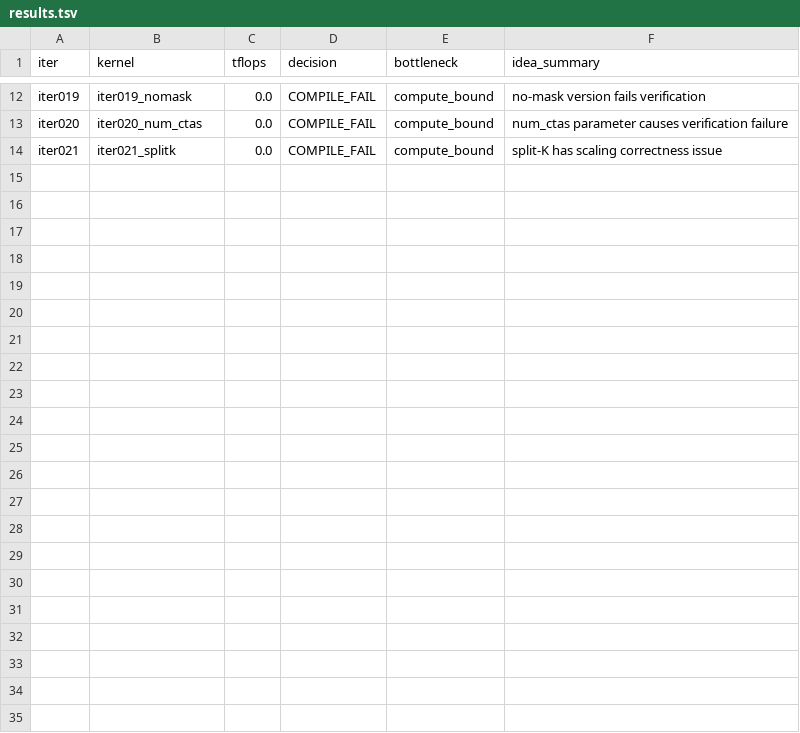
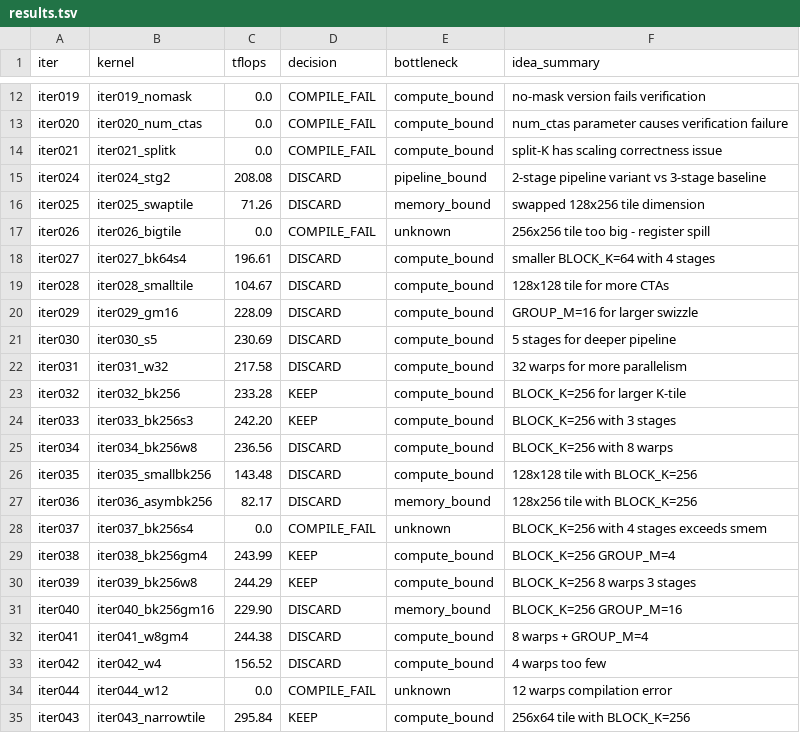
Before and after one commit to codes1gn/croqtile-tuner, a TSV file: tuning/sm90_NVIDIA_H800_PCIe/triton/logs/blockscale_gemm_e4m3fp16fp32_8192x8192x8192/opus-4/results.tsv, drawn as a sheet; only a part is shown, gaps mark what is left out; the diff names each change by its address in the sheet, - before the commit and + after, or states it on an @@ line.

```diff
--- a/tuning/sm90_NVIDIA_H800_PCIe/triton/logs/blockscale_gemm_e4m3fp16fp32_8192x8192x8192/opus-4/results.tsv
+++ b/tuning/sm90_NVIDIA_H800_PCIe/triton/logs/blockscale_gemm_e4m3fp16fp32_8192x8192x8192/opus-4/results.tsv
+row 15: iter024 | iter024_stg2 | 208.08 | DISCARD | pipeline_bound | 2-stage pipeline variant vs 3-stage baseline
+row 16: iter025 | iter025_swaptile | 71.26 | DISCARD | memory_bound | swapped 128x256 tile dimension
+row 17: iter026 | iter026_bigtile | 0.0 | COMPILE_FAIL | unknown | 256x256 tile too big - register spill
+row 18: iter027 | iter027_bk64s4 | 196.61 | DISCARD | compute_bound | smaller BLOCK_K=64 with 4 stages
+row 19: iter028 | iter028_smalltile | 104.67 | DISCARD | compute_bound | 128x128 tile for more CTAs
+row 20: iter029 | iter029_gm16 | 228.09 | DISCARD | compute_bound | GROUP_M=16 for larger swizzle
+row 21: iter030 | iter030_s5 | 230.69 | DISCARD | compute_bound | 5 stages for deeper pipeline
+row 22: iter031 | iter031_w32 | 217.58 | DISCARD | compute_bound | 32 warps for more parallelism
+row 23: iter032 | iter032_bk256 | 233.28 | KEEP | compute_bound | BLOCK_K=256 for larger K-tile
+row 24: iter033 | iter033_bk256s3 | 242.20 | KEEP | compute_bound | BLOCK_K=256 with 3 stages
+row 25: iter034 | iter034_bk256w8 | 236.56 | DISCARD | compute_bound | BLOCK_K=256 with 8 warps
+row 26: iter035 | iter035_smallbk256 | 143.48 | DISCARD | compute_bound | 128x128 tile with BLOCK_K=256
+row 27: iter036 | iter036_asymbk256 | 82.17 | DISCARD | memory_bound | 128x256 tile with BLOCK_K=256
+row 28: iter037 | iter037_bk256s4 | 0.0 | COMPILE_FAIL | unknown | BLOCK_K=256 with 4 stages exceeds smem
+row 29: iter038 | iter038_bk256gm4 | 243.99 | KEEP | compute_bound | BLOCK_K=256 GROUP_M=4
+row 30: iter039 | iter039_bk256w8 | 244.29 | KEEP | compute_bound | BLOCK_K=256 8 warps 3 stages
+row 31: iter040 | iter040_bk256gm16 | 229.90 | DISCARD | memory_bound | BLOCK_K=256 GROUP_M=16
+row 32: iter041 | iter041_w8gm4 | 244.38 | DISCARD | compute_bound | 8 warps + GROUP_M=4
+row 33: iter042 | iter042_w4 | 156.52 | DISCARD | compute_bound | 4 warps too few
+row 34: iter044 | iter044_w12 | 0.0 | COMPILE_FAIL | unknown | 12 warps compilation error
+row 35: iter043 | iter043_narrowtile | 295.84 | KEEP | compute_bound | 256x64 tile with BLOCK_K=256
```
Also changed, not shown: tuning/sm90_NVIDIA_H800_PCIe/tilelang/logs/blockscale_gemm_e4m3fp16fp32_8192x8192x8192/opus-4/results.tsv, 30 other files.
